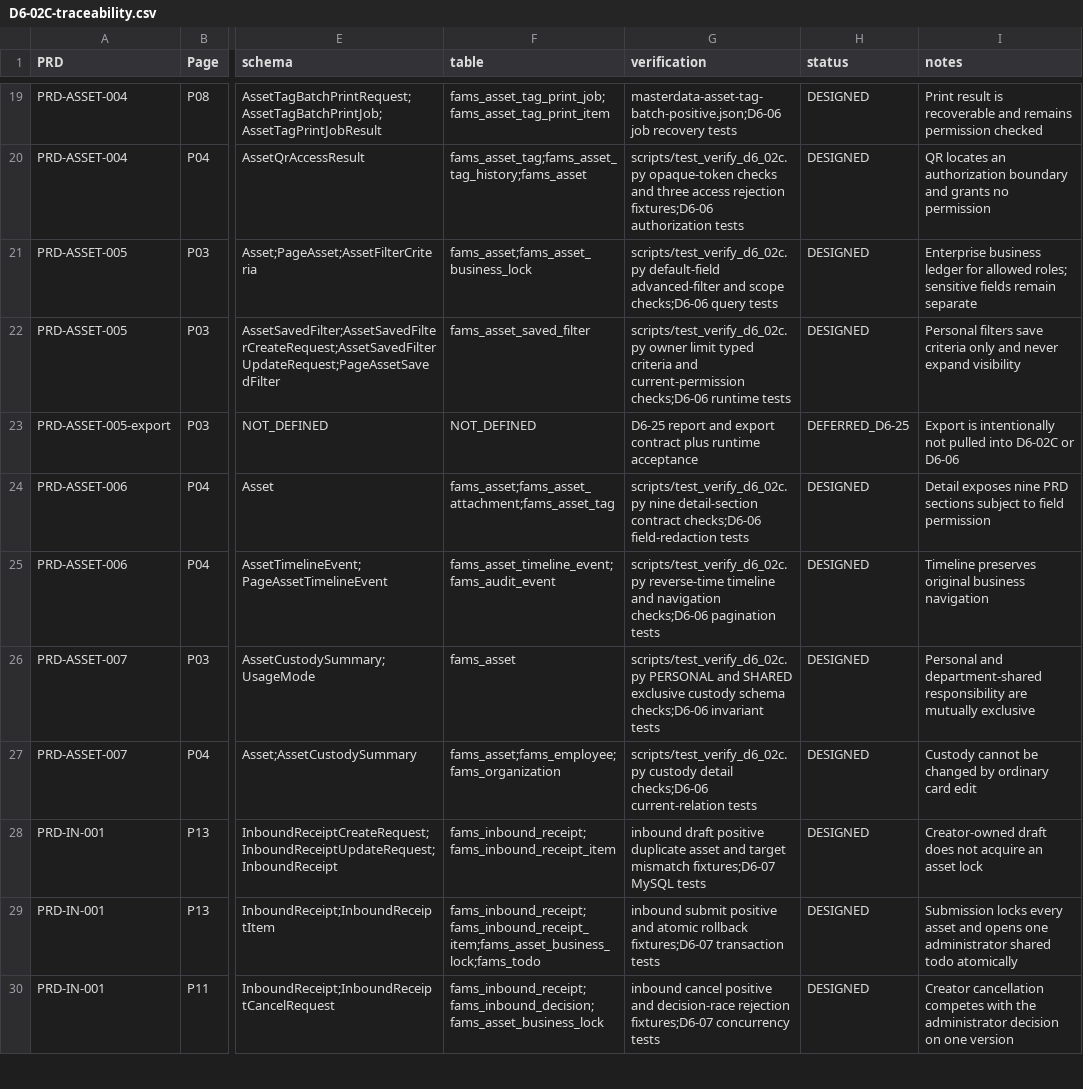
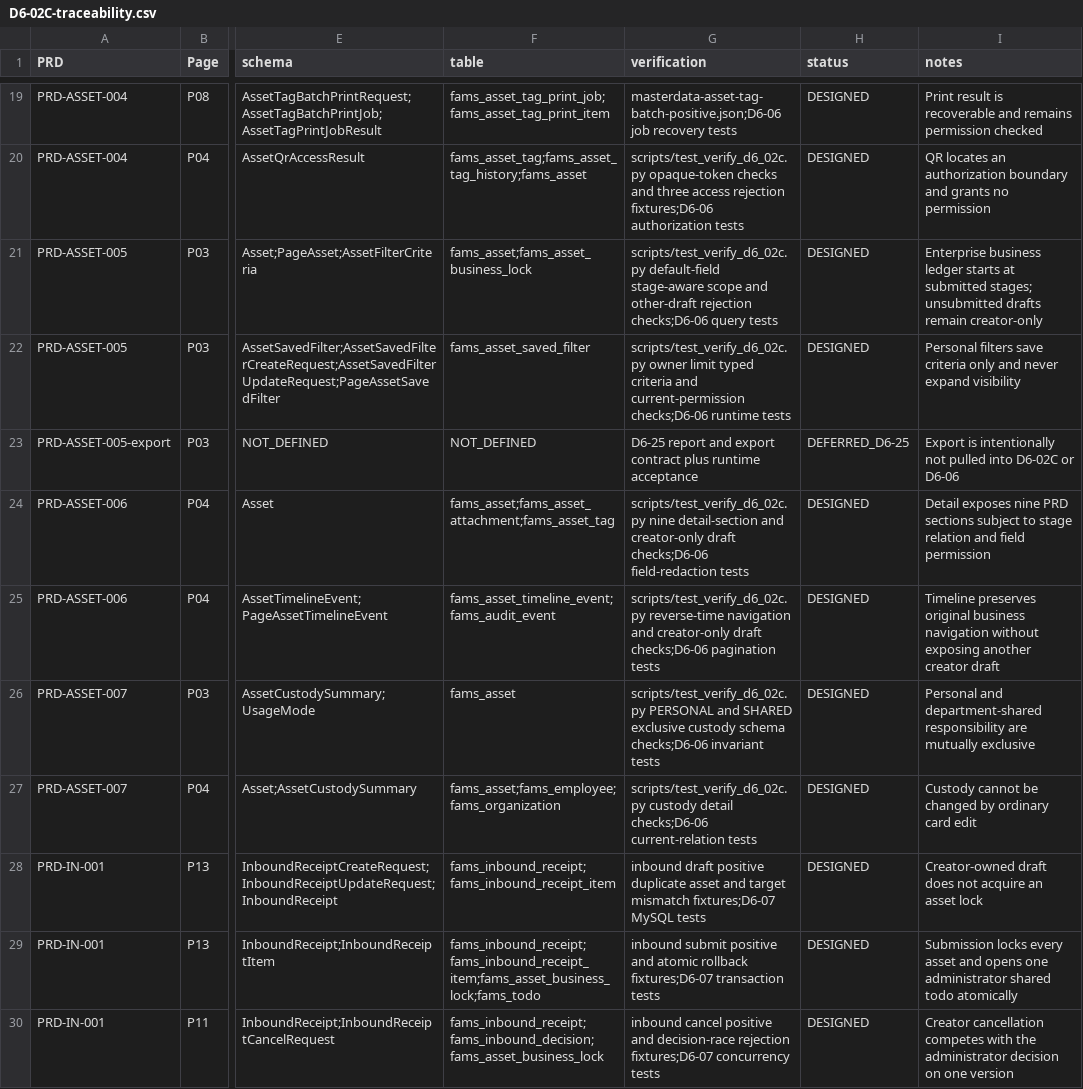
Before and after one commit to LiXuD/fams-manage, a CSV file: docs/development/D6-02C-traceability.csv, drawn as a sheet; only a part is shown, gaps mark what is left out; the diff names each change by its address in the sheet, - before the commit and + after, or states it on an @@ line.

Commit message:
fix(contract): enforce creator-only asset drafts
Align list, detail, timeline, and copy visibility for unsubmitted asset cards.
Other accounts now receive the same not-found result instead of learning draft existence.

Agent-Task: D6-02C-R3
Agent-Model: 无法核实
Agent-Decision: Enterprise asset visibility begins only at submitted card stages.
Agent-Limitation: Runtime stage and creator authorization remains for D6-06.

```diff
--- a/docs/development/D6-02C-traceability.csv
+++ b/docs/development/D6-02C-traceability.csv
-G21 (verification): scripts/test_verify_d6_02c.py default-field advanced-filter and scope checks;D6-06 query…
+G21 (verification): scripts/test_verify_d6_02c.py default-field stage-aware scope and other-draft rejection checks;D6-06 query…
-I21 (notes): …business ledger for allowed roles; sensitive fields remain separate
+I21 (notes): …business ledger starts at submitted stages; unsubmitted drafts remain creator-only
-G24 (verification): …nine detail-section contract checks;D6-06 field-redaction…
+G24 (verification): …nine detail-section and creator-only draft checks;D6-06 field-redaction…
-I24 (notes): …subject to field permission
+I24 (notes): …subject to stage relation and field permission
-G25 (verification): scripts/test_verify_d6_02c.py reverse-time timeline and navigation checks;D6-06 pagination…
+G25 (verification): scripts/test_verify_d6_02c.py reverse-time navigation and creator-only draft checks;D6-06 pagination…
-I25 (notes): …business navigation
+I25 (notes): …business navigation without exposing another creator draft
```
Also changed, not shown: 5 other files.
